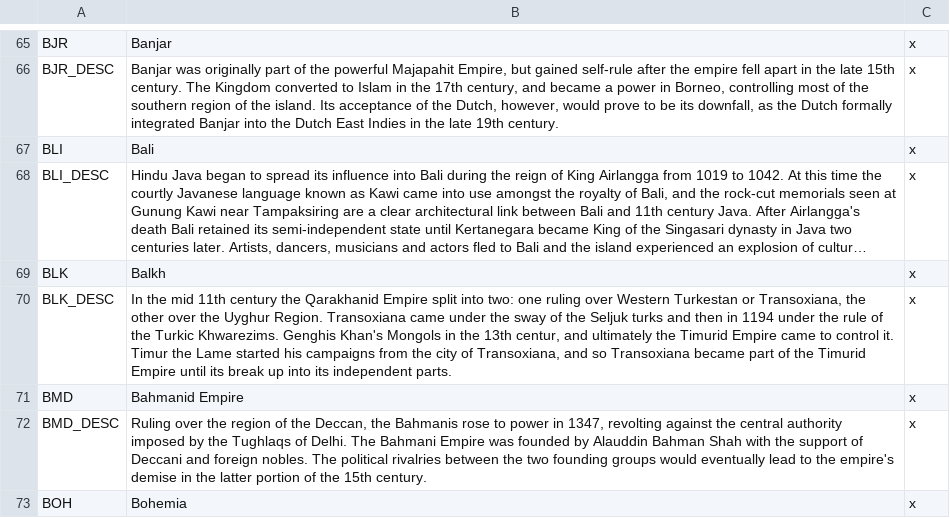
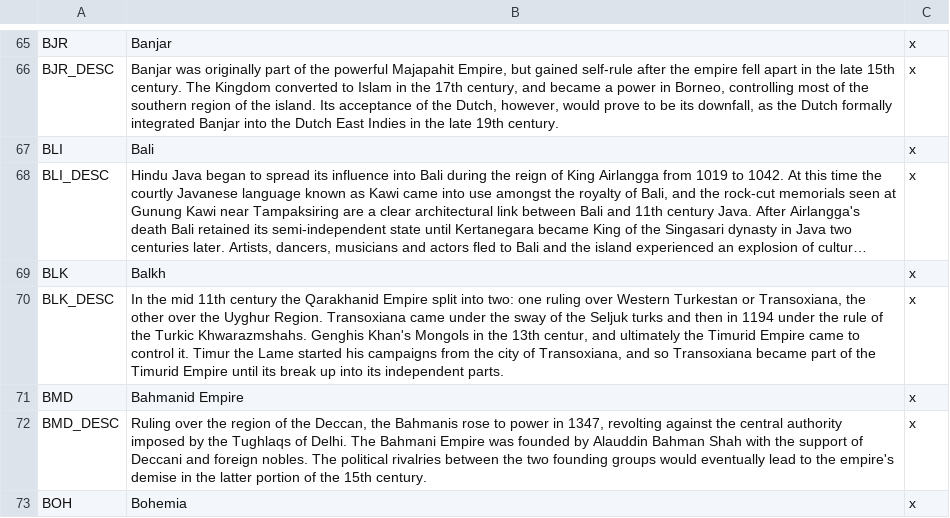
Before and after one commit to mmyers/AGCEEP_FTG, a CSV file: Localisation/English/countries.csv, drawn as a sheet; only a part is shown, gaps mark what is left out; long unchanged cells end in …; the diff names each change by its address in the sheet, - before the commit and + after, or states it on an @@ line.

```diff
--- a/Localisation/English/countries.csv
+++ b/Localisation/English/countries.csv
-B70: …the Turkic Khwarezims. Genghis Khan's…
+B70: …the Turkic Khwarazmshahs. Genghis Khan's…
```
Also changed, not shown: Localisation/English/cultures.csv, 50 other files.
